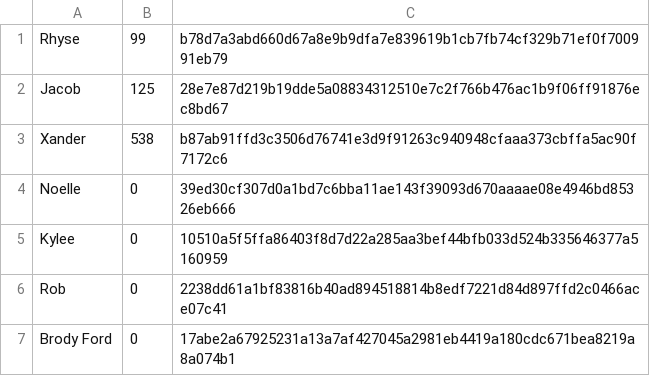
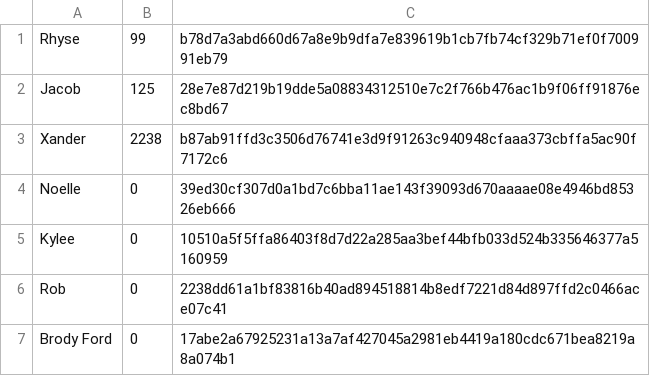
Before and after one commit to StableCrimson/PicoCoin-Terminal, a CSV file: V1/data/users.csv, drawn as a sheet.

```diff
--- a/V1/data/users.csv
+++ b/V1/data/users.csv
@@ -2,3 +2,3 @@ Rhyse,99,b78d7a3abd660d67a8e9b9dfa7e839619b1cb7fb74cf329b71ef0f700991eb79
 Jacob,125,28e7e87d219b19dde5a08834312510e7c2f766b476ac1b9f06ff91876ec8bd67
-Xander,538,b87ab91ffd3c3506d76741e3d9f91263c940948cfaaa373cbffa5ac90f7172c6
+Xander,2238,b87ab91ffd3c3506d76741e3d9f91263c940948cfaaa373cbffa5ac90f7172c6
 Noelle,0,39ed30cf307d0a1bd7c6bba11ae143f39093d670aaaae08e4946bd85326eb666
```
Also changed, not shown: V1/data/chain.csv, 12 other files.
